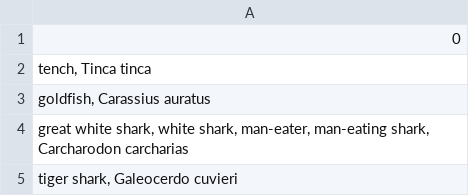
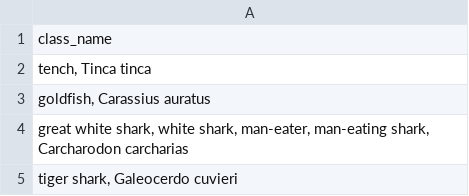
Before and after one commit to flojoy-ai/nodes, a CSV file: AI_ML/CLASSIFICATION/TORCHSCRIPT_CLASSIFIER/assets/class_names.csv, drawn as a sheet; only a part is shown.

```diff
--- a/AI_ML/CLASSIFICATION/TORCHSCRIPT_CLASSIFIER/assets/class_names.csv
+++ b/AI_ML/CLASSIFICATION/TORCHSCRIPT_CLASSIFIER/assets/class_names.csv
@@ -1,2 +1,2 @@
-0
+class_name
 "tench, Tinca tinca"
```
Also changed, not shown: 2 other files.
